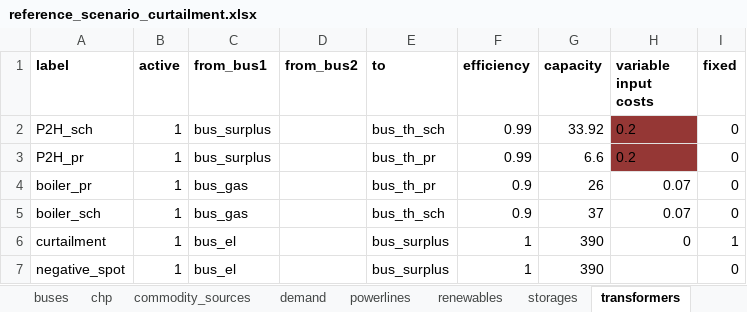
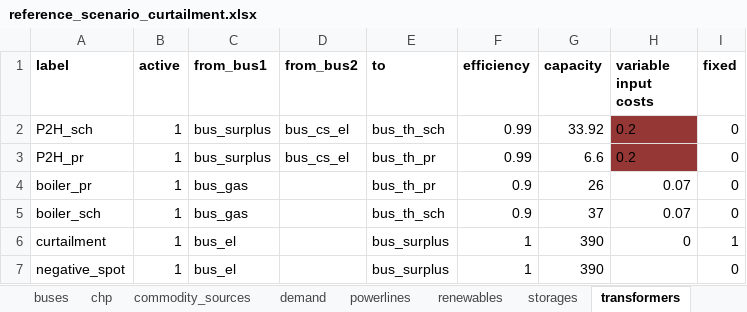
Before and after one commit to windnode/WindNODE_KWUM, an Excel workbook: windnode_kwum/scenarios/data/reference_scenario_curtailment.xlsx, sheet transformers, drawn as a sheet; values as stored, in another font and other column widths than the file's, no borders; the diff names each change by its address in the sheet, - before the commit and + after, or states it on an @@ line.

Commit message:
Added a new input (from_bus2) to the P2H_sch and P2H_pr transformers.

```diff
--- a/windnode_kwum/scenarios/data/reference_scenario_curtailment.xlsx (sheet transformers)
+++ b/windnode_kwum/scenarios/data/reference_scenario_curtailment.xlsx (sheet transformers)
-D2:D3 (from_bus2): (empty)
+D2:D3 (from_bus2): bus_cs_el
```
